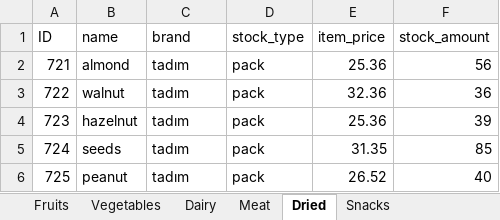
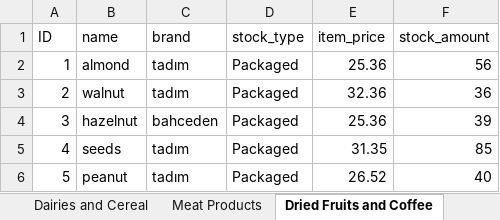
Before and after one commit to mfd10/stock-tracking-app, an Excel workbook: products.xlsx, sheet Dried Fruits and Coffee, drawn as a sheet; values as stored, in another font and other column widths than the file's, no borders; the diff names each change by its address in the sheet, - before the commit and + after, or states it on an @@ line.

```diff
--- a/products.xlsx (sheet Dried Fruits and Coffee)
+++ b/products.xlsx (sheet Dried Fruits and Coffee)
-sheet tab: Dairy
+sheet tab: Dairies and Cereal
-sheet tab: Meat
+sheet tab: Meat Products
-sheet tab: Dried
+sheet tab: Dried Fruits and Coffee
-A2 (ID): 721
+A2 (ID): 1
-D2:D6 (stock_type): pack
+D2:D6 (stock_type): Packaged
-A3 (ID): 722
+A3 (ID): 2
-A4 (ID): 723
+A4 (ID): 3
-C4 (brand): tadım
+C4 (brand): bahceden
-A5 (ID): 724
+A5 (ID): 4
-A6 (ID): 725
+A6 (ID): 5
```
Also changed, not shown: sheet Fruits, sheet Vegetables, sheet Meat Products, sheet Dairies and Cereal, sheet Snack Food, other sheet tabs, 18 other files.
